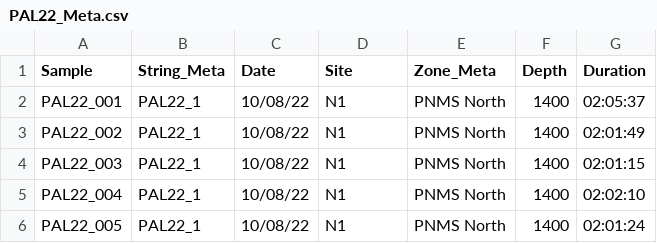
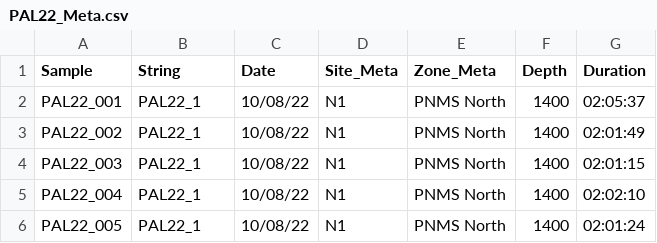
Before and after one commit to Louw-C/PNMS_BRUV_22, a CSV file: Data/PAL22_Meta.csv, drawn as a sheet; only a part is shown.

Commit message:
Meta data corrected to align with both plankton and fish

```diff
--- a/Data/PAL22_Meta.csv
+++ b/Data/PAL22_Meta.csv
@@ -1,2 +1,2 @@
-Sample,String_Meta,Date,Site,Zone_Meta,Depth,Duration
+Sample,String,Date,Site_Meta,Zone_Meta,Depth,Duration
 PAL22_001,PAL22_1,10/08/22,N1,PNMS North,1400,02:05:37
```
